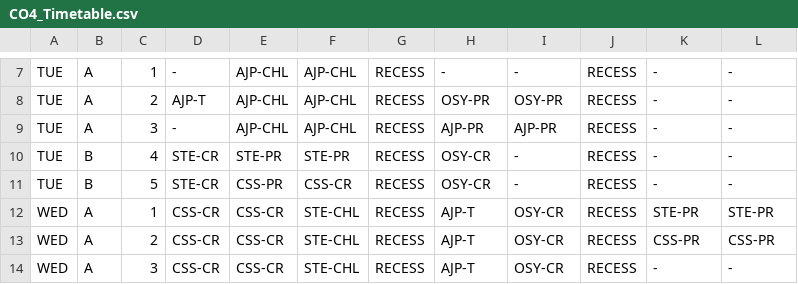
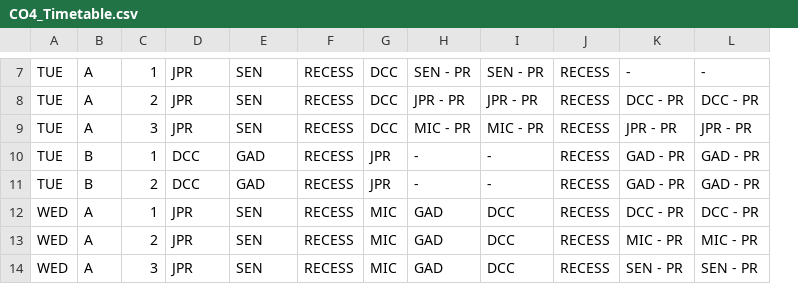
Before and after one commit to Suyog-Bauskar/Attendance-Teachers, a CSV file: Stuff/TimeTables/CO4_Timetable.csv, drawn as a sheet; only a part is shown, gaps mark what is left out; removed rows and columns are numbered as before the commit, all else as after; the diff covers the shown part only; the diff names each change by its address in the sheet, - before the commit and + after, or states it on an @@ line.

```diff
--- a/Stuff/TimeTables/CO4_Timetable.csv
+++ b/Stuff/TimeTables/CO4_Timetable.csv
-column F, rows 7-14: AJP-CHL | AJP-CHL | AJP-CHL | STE-PR | CSS-CR | STE-CHL | STE-CHL | STE-CHL
+column G, rows 7-14: DCC | DCC | DCC | JPR | JPR | MIC | MIC | MIC
-D7: -
+D7: JPR
-E7:E9: AJP-CHL
+E7:E9: SEN
-H7: -
+H7: SEN - PR
-I7: -
+I7: SEN - PR
-D8: AJP-T
+D8: JPR
-H8: OSY-PR
+H8: JPR - PR
-I8: OSY-PR
+I8: JPR - PR
-K8: -
+K8: DCC - PR
-L8: -
+L8: DCC - PR
-D9: -
+D9: JPR
-H9: AJP-PR
+H9: MIC - PR
-I9: AJP-PR
+I9: MIC - PR
-K9: -
+K9: JPR - PR
-L9: -
+L9: JPR - PR
-C10: 4
+C10: 1
-D10:D11: STE-CR
+D10:D11: DCC
-E10: STE-PR
+E10: GAD
-H10:H11: OSY-CR
+H10:H11: -
-K10:K11: -
+K10:K11: GAD - PR
-L10:L11: -
+L10:L11: GAD - PR
-C11: 5
+C11: 2
-E11: CSS-PR
+E11: GAD
-D12:D14: CSS-CR
+D12:D14: JPR
-E12:E14: CSS-CR
+E12:E14: SEN
-H12:H14: AJP-T
+H12:H14: GAD
-I12:I14: OSY-CR
+I12:I14: DCC
-K12: STE-PR
+K12: DCC - PR
-L12: STE-PR
+L12: DCC - PR
-K13: CSS-PR
+K13: MIC - PR
-L13: CSS-PR
+L13: MIC - PR
-K14: -
+K14: SEN - PR
-L14: -
+L14: SEN - PR
```
Also changed, not shown: 126 edited cells elsewhere in this file, Stuff/TimeTables/CO6_Timetable.csv, 8 other files.
